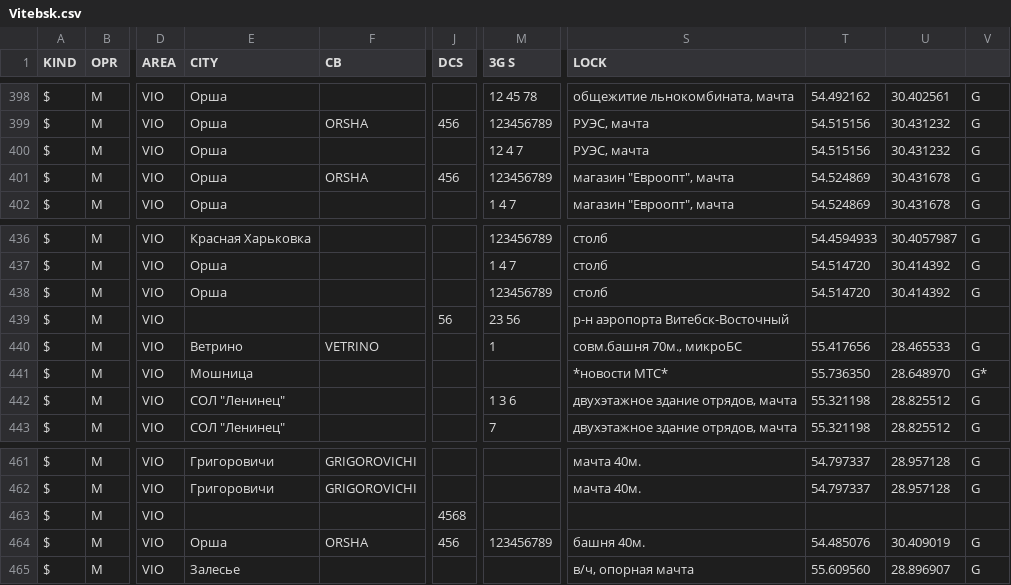
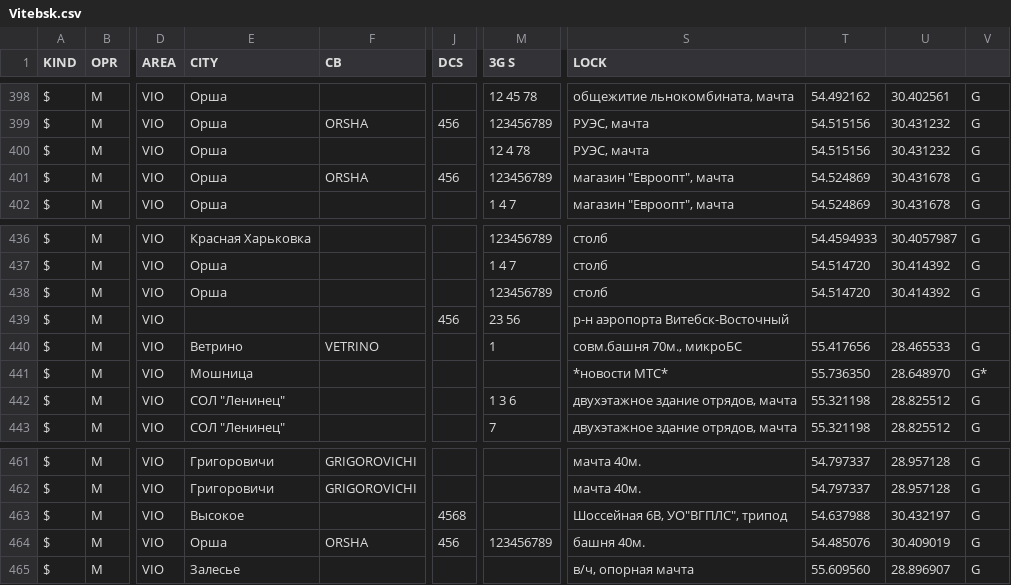
Before and after one commit to BelCellTracker/csv, a CSV file: MTS/Vitebsk.csv, drawn as a sheet; only a part is shown, gaps mark what is left out; the diff names each change by its address in the sheet, - before the commit and + after, or states it on an @@ line.

Commit message:
2 files | M  BeCloud/Vitebsk.csv, M  MTS/Vitebsk.csv

```diff
--- a/MTS/Vitebsk.csv
+++ b/MTS/Vitebsk.csv
-M400 (3G S): 12 4 7
+M400 (3G S): 12 4 78
-J439 (DCS): 56
+J439 (DCS): 456
-E463 (CITY): (empty)
+E463 (CITY): Высокое
-S463 (LOCK): (empty)
+S463 (LOCK): Шоссейная 6В, УО"ВГПЛС", трипод
-T463: (empty)
+T463: 54.637988
-U463: (empty)
+U463: 30.432197
-V463: (empty)
+V463: G
```
Also changed, not shown: BeCloud/Vitebsk.csv.
